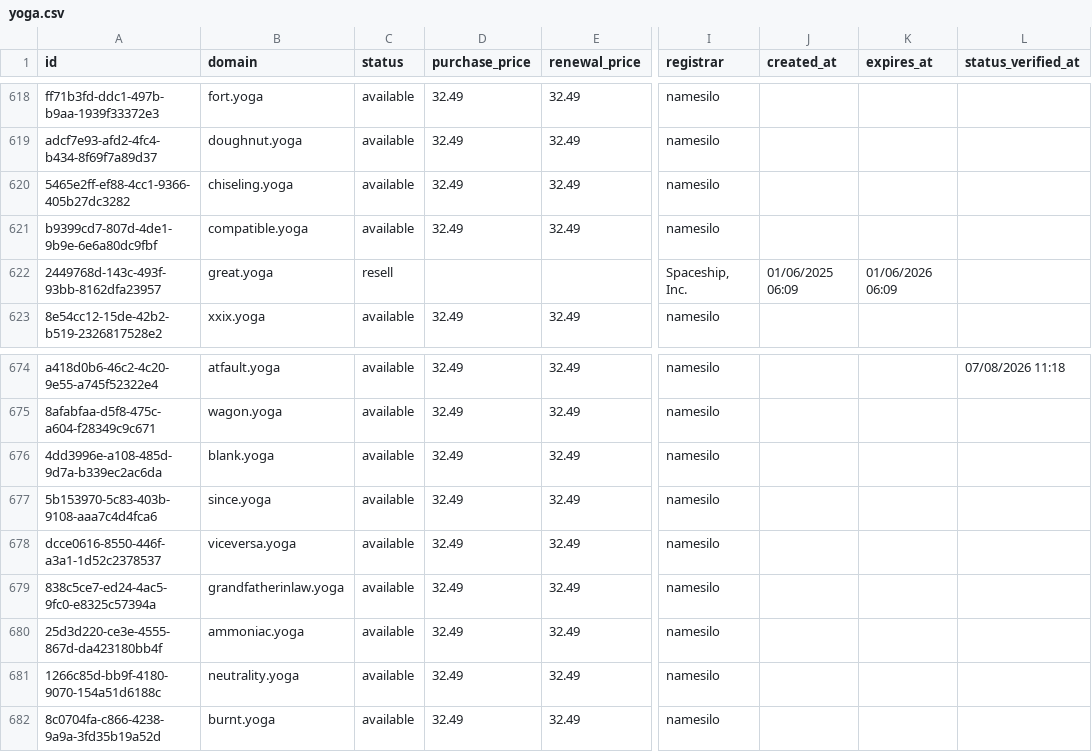
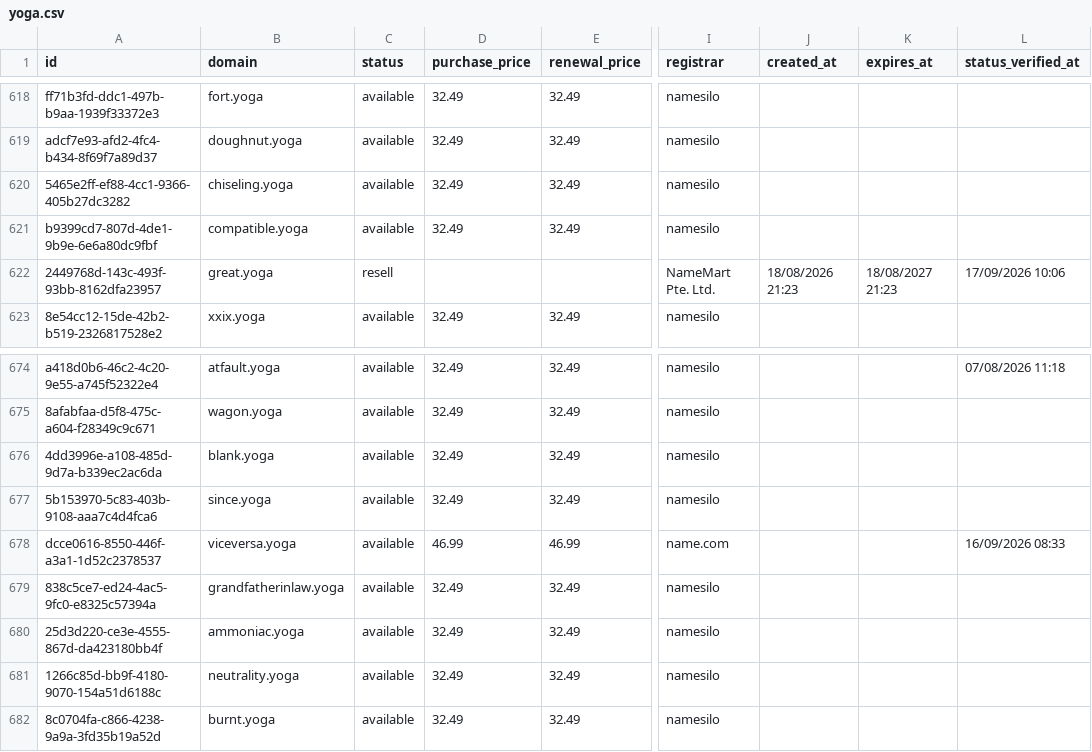
Before and after one commit to UniqueDomains/yoga-oneword-domains, a CSV file: yoga.csv, drawn as a sheet; only a part is shown, gaps mark what is left out; the diff names each change by its address in the sheet, - before the commit and + after, or states it on an @@ line.

Commit message:
Domains update

```diff
--- a/yoga.csv
+++ b/yoga.csv
-I622 (registrar): Spaceship, Inc.
+I622 (registrar): NameMart Pte. Ltd.
-J622 (created_at): 01/06/2025 06:09
+J622 (created_at): 18/08/2026 21:23
-K622 (expires_at): 01/06/2026 06:09
+K622 (expires_at): 18/08/2027 21:23
-L622 (status_verified_at): (empty)
+L622 (status_verified_at): 17/09/2026 10:06
-D678 (purchase_price): 32.49
+D678 (purchase_price): 46.99
-E678 (renewal_price): 32.49
+E678 (renewal_price): 46.99
-I678 (registrar): namesilo
+I678 (registrar): name.com
-L678 (status_verified_at): (empty)
+L678 (status_verified_at): 16/09/2026 08:33
```
Also changed, not shown: 4 other files.
